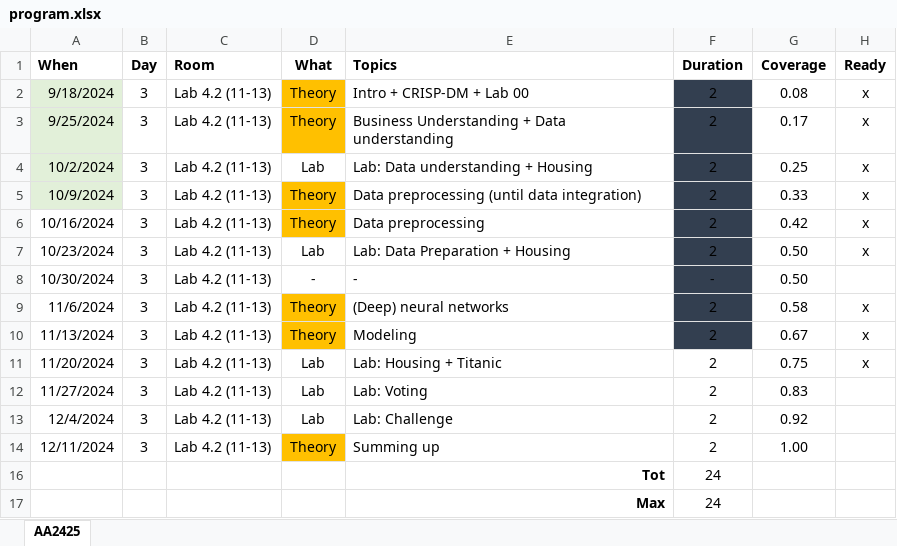
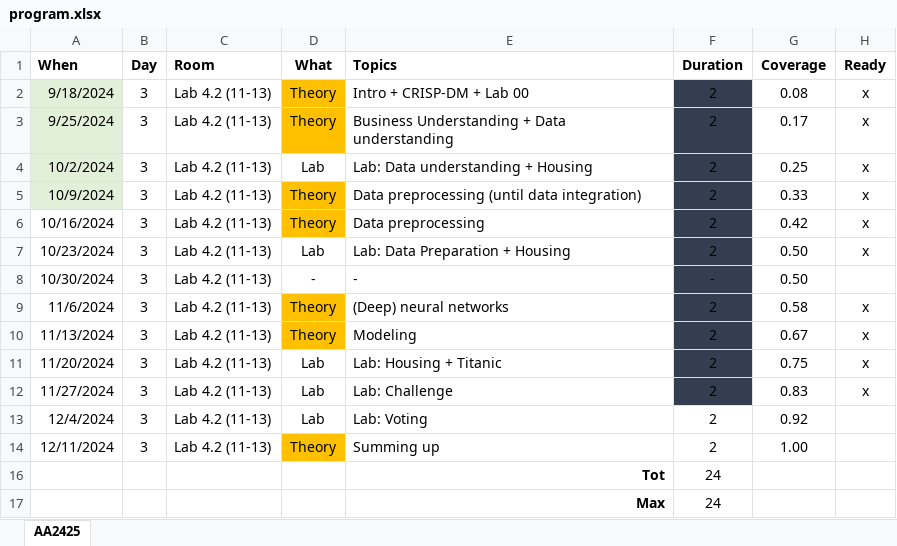
Before and after one commit to w4bo/AA2425-unibo-mldm, an Excel workbook: program.xlsx, sheet AA2425, drawn as a sheet; values as stored, in another font and other column widths than the file's, no borders; conditional formats not drawn; the diff names each change by its address in the sheet, - before the commit and + after, or states it on an @@ line.

```diff
--- a/program.xlsx (sheet AA2425)
+++ b/program.xlsx (sheet AA2425)
-F11:F12 fill: none
+F11:F12 fill: #333F50
-E12 (Topics): Lab: Voting
+E12 (Topics): Lab: Challenge
-H12 (Ready): (empty)
+H12 (Ready): x
-E13 (Topics): Lab: Challenge
+E13 (Topics): Lab: Voting
```
Also changed, not shown: 2 other files.
